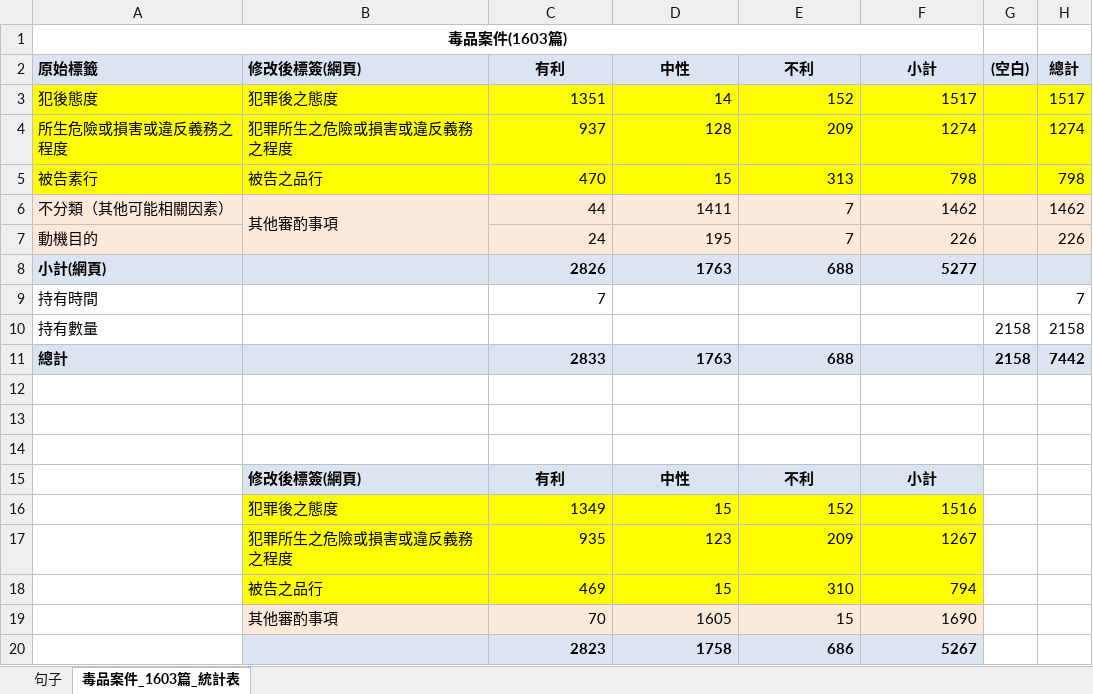
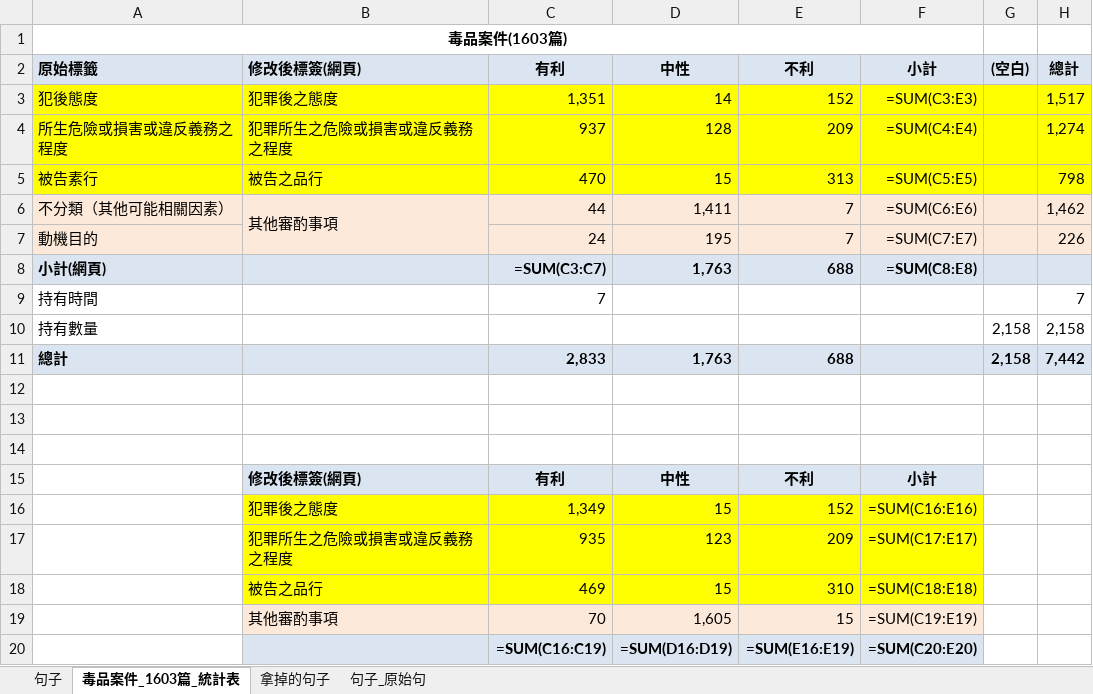
Before and after one commit to nthuandrew/CADS, an Excel workbook: data/raw/data_criminal_drug.xlsx, sheet 毒品案件_1603篇_統計表, drawn as a sheet; values as stored, in another font and other column widths than the file's, no borders; formulas without a stored value are shown as written; removed rows and columns are numbered as before the commit, all else as after; the diff names each change by its address in the sheet, - before the commit and + after, or states it on an @@ line.

```diff
--- a/data/raw/data_criminal_drug.xlsx (sheet 毒品案件_1603篇_統計表)
+++ b/data/raw/data_criminal_drug.xlsx (sheet 毒品案件_1603篇_統計表)
@@ sheet tab unhidden: 拿掉的句子 @@
@@ sheet tab unhidden: 句子_原始句 @@
-C3 (有利): 1351
+C3 (有利): 1,351
-F3 (小計): 1517
+F3 (小計): =SUM(C3:E3)
-H3 (總計): 1517
+H3 (總計): 1,517
-F4 (小計): 1274
+F4 (小計): =SUM(C4:E4)
-H4 (總計): 1274
+H4 (總計): 1,274
-F5 (小計): 798
+F5 (小計): =SUM(C5:E5)
-D6 (中性): 1411
+D6 (中性): 1,411
-F6 (小計): 1462
+F6 (小計): =SUM(C6:E6)
-H6 (總計): 1462
+H6 (總計): 1,462
-F7 (小計): 226
+F7 (小計): =SUM(C7:E7)
-C8 (有利): 2826
+C8 (有利): =SUM(C3:C7)
-D8 (中性): 1763
+D8 (中性): 1,763
-F8 (小計): 5277
+F8 (小計): =SUM(C8:E8)
-G10:G11 ((空白)): 2158
+G10:G11 ((空白)): 2,158
-H10 (總計): 2158
+H10 (總計): 2,158
-C11 (有利): 2833
+C11 (有利): 2,833
-D11 (中性): 1763
+D11 (中性): 1,763
-H11 (總計): 7442
+H11 (總計): 7,442
-C16 (有利): 1349
+C16 (有利): 1,349
-F16 (小計): 1516
+F16 (小計): =SUM(C16:E16)
-F17 (小計): 1267
+F17 (小計): =SUM(C17:E17)
-F18 (小計): 794
+F18 (小計): =SUM(C18:E18)
-D19 (中性): 1605
+D19 (中性): 1,605
-F19 (小計): 1690
+F19 (小計): =SUM(C19:E19)
-row 20:  |  | 2823 | 1758 | 686 | 5267
+row 20:  |  | =SUM(C16:C19) | =SUM(D16:D19) | =SUM(E16:E19) | =SUM(C20:E20)
```
Also changed, not shown: sheet 句子, 38 other files.
